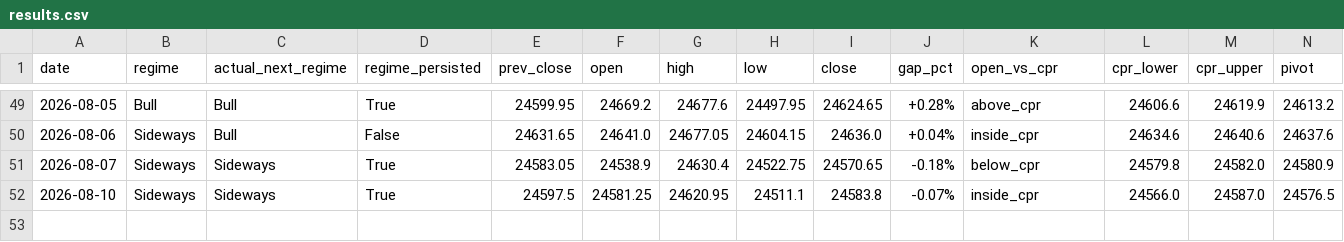
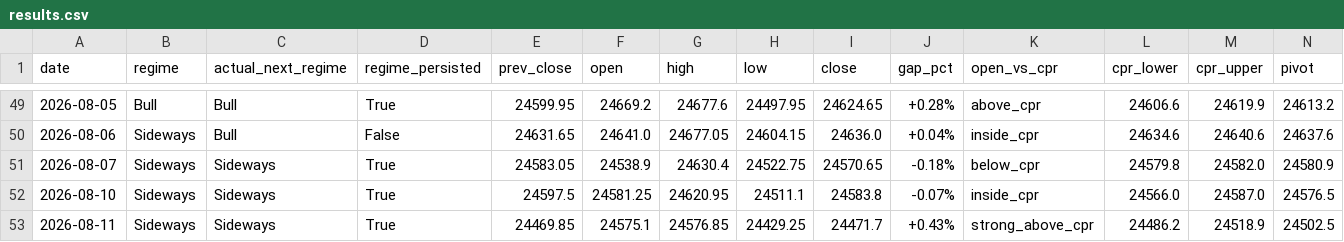
Before and after one commit to Anit0607/Merged-Nifty-Intraday-Analysis, a CSV file: results.csv, drawn as a sheet; only a part is shown, gaps mark what is left out; rows hold the shown columns only; the diff names each change by its address in the sheet, - before the commit and + after, or states it on an @@ line.

```diff
--- a/results.csv
+++ b/results.csv
+row 53: 2026-08-11 | Sideways | Sideways | True | 24469.85 | 24575.1 | 24576.85 | 24429.25 | 24471.7 | +0.43% | strong_above_cpr | 24486.2 | 24518.9 | 24502.5
```
Also changed, not shown: 2 other files.
